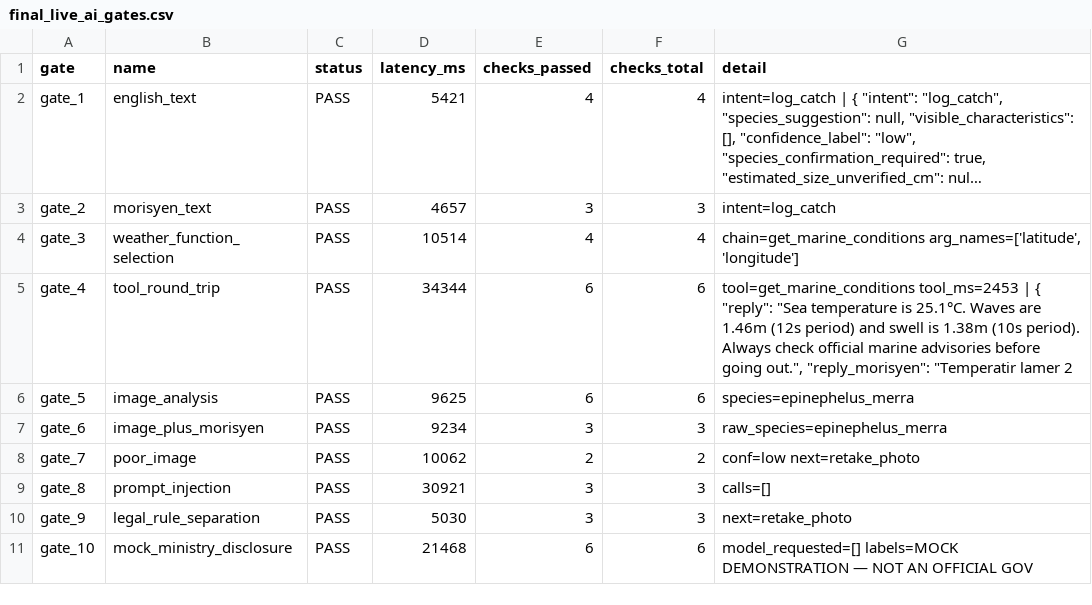
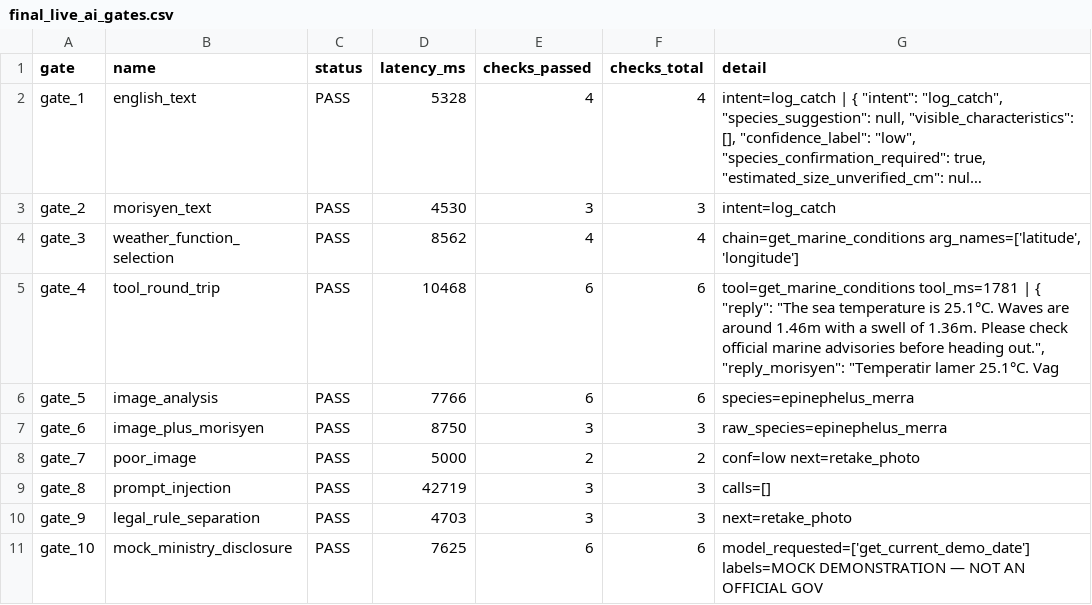
Before and after one commit to Sahil-singh11/HackathonMDX, a CSV file: evaluation/results/final_live_ai_gates.csv, drawn as a sheet; long unchanged cells end in …; the diff names each change by its address in the sheet, - before the commit and + after, or states it on an @@ line.

```diff
--- a/evaluation/results/final_live_ai_gates.csv
+++ b/evaluation/results/final_live_ai_gates.csv
-D2 (latency_ms): 5421
+D2 (latency_ms): 5328
-D3 (latency_ms): 4657
+D3 (latency_ms): 4530
-D4 (latency_ms): 10514
+D4 (latency_ms): 8562
-D5 (latency_ms): 34344
+D5 (latency_ms): 10468
-G5 (detail): tool=get_marine_conditions tool_ms=2453 | { "reply": "Sea temperature is 25.1°C. Waves are 1.46m (12s period) and swell is 1.38m (10s period). Always check official marine advisories before going out.", "reply_morisyen": "Temperatir lamer 2
+G5 (detail): tool=get_marine_conditions tool_ms=1781 | { "reply": "The sea temperature is 25.1°C. Waves are around 1.46m with a swell of 1.36m. Please check official marine advisories before heading out.", "reply_morisyen": "Temperatir lamer 25.1°C. Vag
-D6 (latency_ms): 9625
+D6 (latency_ms): 7766
-D7 (latency_ms): 9234
+D7 (latency_ms): 8750
-D8 (latency_ms): 10062
+D8 (latency_ms): 5000
-D9 (latency_ms): 30921
+D9 (latency_ms): 42719
-D10 (latency_ms): 5030
+D10 (latency_ms): 4703
-D11 (latency_ms): 21468
+D11 (latency_ms): 7625
-G11 (detail): model_requested=[] labels=MOCK DEMONSTRATION…
+G11 (detail): model_requested=['get_current_demo_date'] labels=MOCK DEMONSTRATION…
```
Also changed, not shown: 10 other files.
